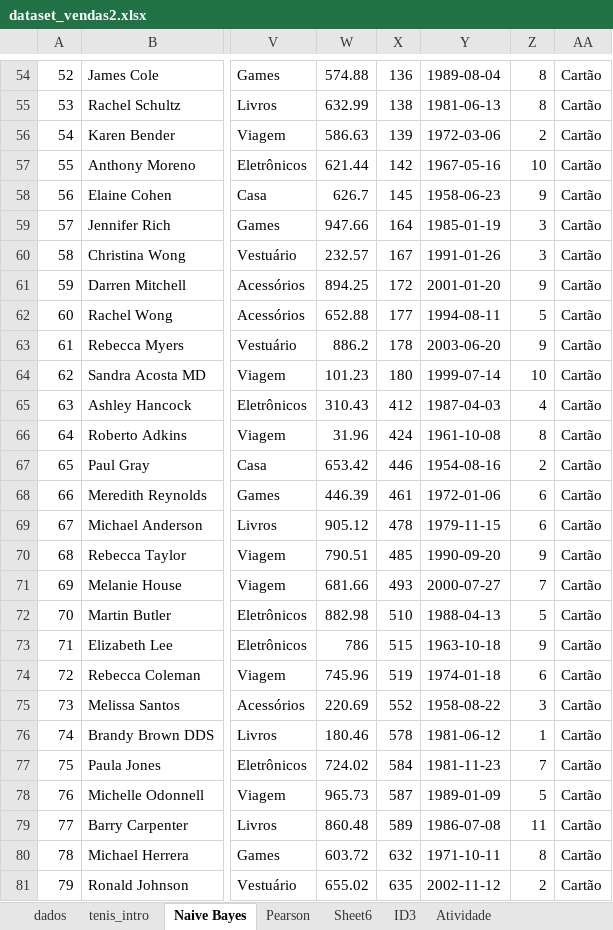
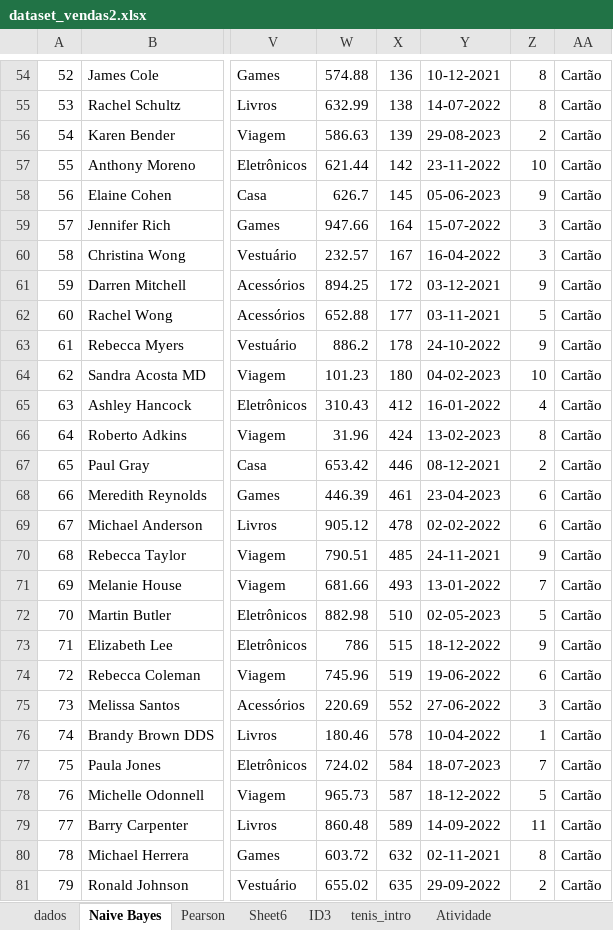
Before and after one commit to rafaelstojoao/machinelearningcomexcel, an Excel workbook: dataset_vendas2.xlsx, sheet Naive Bayes, drawn as a sheet; only a part is shown, gaps mark what is left out; values as stored, in another font and other column widths than the file's, no borders; the diff covers the shown part only; the diff names each change by its address in the sheet, - before the commit and + after, or states it on an @@ line.

```diff
--- a/dataset_vendas2.xlsx (sheet Naive Bayes)
+++ b/dataset_vendas2.xlsx (sheet Naive Bayes)
@@ sheet tab order changed: dados | Naive Bayes | Pearson | Sheet6 | ID3 | tenis_intro | Atividade @@
-Y54: 1989-08-04
+Y54: 10-12-2021
-Y55: 1981-06-13
+Y55: 14-07-2022
-Y56: 1972-03-06
+Y56: 29-08-2023
-Y57: 1967-05-16
+Y57: 23-11-2022
-Y58: 1958-06-23
+Y58: 05-06-2023
-Y59: 1985-01-19
+Y59: 15-07-2022
-Y60: 1991-01-26
+Y60: 16-04-2022
-Y61: 2001-01-20
+Y61: 03-12-2021
-Y62: 1994-08-11
+Y62: 03-11-2021
-Y63: 2003-06-20
+Y63: 24-10-2022
-Y64: 1999-07-14
+Y64: 04-02-2023
-Y65: 1987-04-03
+Y65: 16-01-2022
-Y66: 1961-10-08
+Y66: 13-02-2023
-Y67: 1954-08-16
+Y67: 08-12-2021
-Y68: 1972-01-06
+Y68: 23-04-2023
-Y69: 1979-11-15
+Y69: 02-02-2022
-Y70: 1990-09-20
+Y70: 24-11-2021
-Y71: 2000-07-27
+Y71: 13-01-2022
-Y72: 1988-04-13
+Y72: 02-05-2023
-Y73: 1963-10-18
+Y73: 18-12-2022
-Y74: 1974-01-18
+Y74: 19-06-2022
-Y75: 1958-08-22
+Y75: 27-06-2022
-Y76: 1981-06-12
+Y76: 10-04-2022
-Y77: 1981-11-23
+Y77: 18-07-2023
-Y78: 1989-01-09
+Y78: 18-12-2022
-Y79: 1986-07-08
+Y79: 14-09-2022
-Y80: 1971-10-11
+Y80: 02-11-2021
-Y81: 2002-11-12
+Y81: 29-09-2022
```
Also changed, not shown: 65 edited cells elsewhere in this sheet, dataset_base.xlsx, 5 other files.
